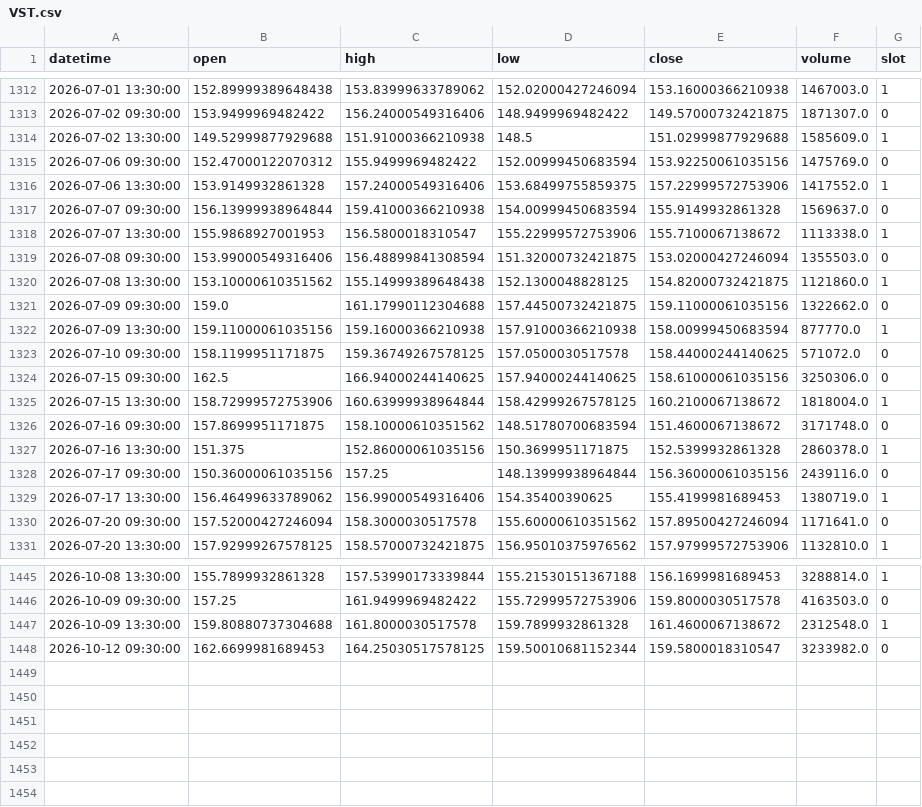
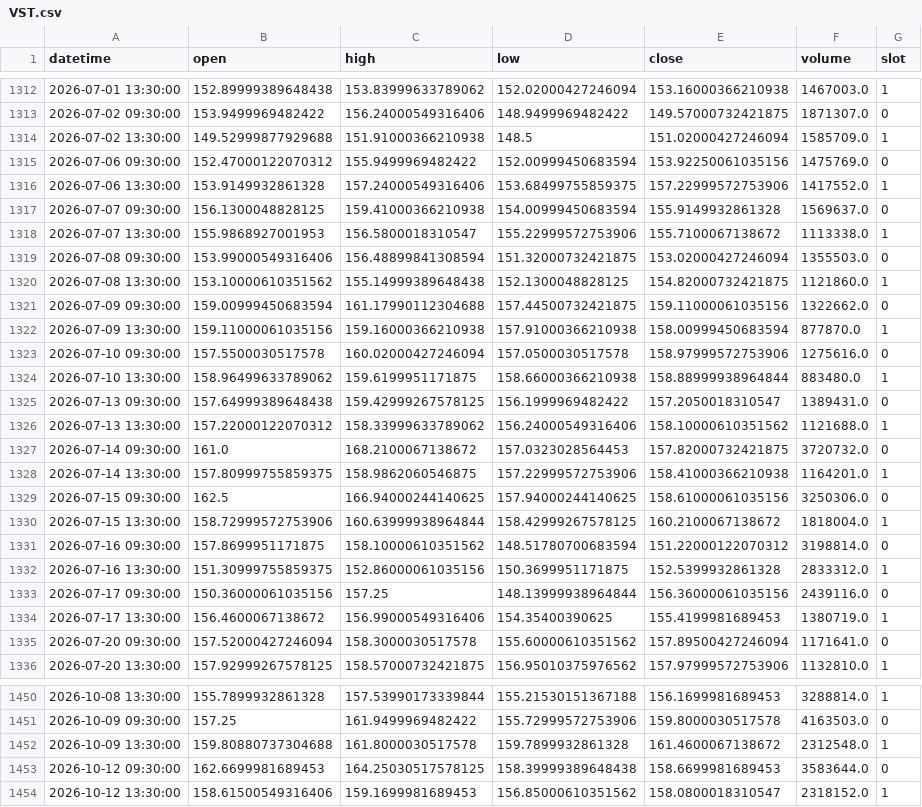
Before and after one commit to fairytrad888/ifi-lab, a CSV file: data/h4/VST.csv, drawn as a sheet; only a part is shown, gaps mark what is left out; the diff covers the shown part only.

```diff
--- a/data/h4/VST.csv
+++ b/data/h4/VST.csv
@@ -1313,6 +1313,6 @@ datetime,open,high,low,close,volume,slot
 2026-07-02 09:30:00,153.9499969482422,156.24000549316406,148.9499969482422,149.57000732421875,1871307.0,0
-2026-07-02 13:30:00,149.52999877929688,151.91000366210938,148.5,151.02999877929688,1585609.0,1
+2026-07-02 13:30:00,149.52999877929688,151.91000366210938,148.5,151.02000427246094,1585709.0,1
 2026-07-06 09:30:00,152.47000122070312,155.9499969482422,152.00999450683594,153.92250061035156,1475769.0,0
 2026-07-06 13:30:00,153.9149932861328,157.24000549316406,153.68499755859375,157.22999572753906,1417552.0,1
-2026-07-07 09:30:00,156.13999938964844,159.41000366210938,154.00999450683594,155.9149932861328,1569637.0,0
+2026-07-07 09:30:00,156.1300048828125,159.41000366210938,154.00999450683594,155.9149932861328,1569637.0,0
 2026-07-07 13:30:00,155.9868927001953,156.5800018310547,155.22999572753906,155.7100067138672,1113338.0,1
@@ -1320,11 +1320,16 @@ datetime,open,high,low,close,volume,slot
 2026-07-08 13:30:00,153.10000610351562,155.14999389648438,152.1300048828125,154.82000732421875,1121860.0,1
-2026-07-09 09:30:00,159.0,161.17990112304688,157.44500732421875,159.11000061035156,1322662.0,0
-2026-07-09 13:30:00,159.11000061035156,159.16000366210938,157.91000366210938,158.00999450683594,877770.0,1
-2026-07-10 09:30:00,158.1199951171875,159.36749267578125,157.0500030517578,158.44000244140625,571072.0,0
+2026-07-09 09:30:00,159.00999450683594,161.17990112304688,157.44500732421875,159.11000061035156,1322662.0,0
+2026-07-09 13:30:00,159.11000061035156,159.16000366210938,157.91000366210938,158.00999450683594,877870.0,1
+2026-07-10 09:30:00,157.5500030517578,160.02000427246094,157.0500030517578,158.97999572753906,1275616.0,0
+2026-07-10 13:30:00,158.96499633789062,159.6199951171875,158.66000366210938,158.88999938964844,883480.0,1
+2026-07-13 09:30:00,157.64999389648438,159.42999267578125,156.1999969482422,157.2050018310547,1389431.0,0
+2026-07-13 13:30:00,157.22000122070312,158.33999633789062,156.24000549316406,158.10000610351562,1121688.0,1
+2026-07-14 09:30:00,161.0,168.2100067138672,157.0323028564453,157.82000732421875,3720732.0,0
+2026-07-14 13:30:00,157.80999755859375,158.9862060546875,157.22999572753906,158.41000366210938,1164201.0,1
 2026-07-15 09:30:00,162.5,166.94000244140625,157.94000244140625,158.61000061035156,3250306.0,0
 2026-07-15 13:30:00,158.72999572753906,160.63999938964844,158.42999267578125,160.2100067138672,1818004.0,1
-2026-07-16 09:30:00,157.8699951171875,158.10000610351562,148.51780700683594,151.4600067138672,3171748.0,0
-2026-07-16 13:30:00,151.375,152.86000061035156,150.3699951171875,152.5399932861328,2860378.0,1
+2026-07-16 09:30:00,157.8699951171875,158.10000610351562,148.51780700683594,151.22000122070312,3198814.0,0
+2026-07-16 13:30:00,151.30999755859375,152.86000061035156,150.3699951171875,152.5399932861328,2833312.0,1
 2026-07-17 09:30:00,150.36000061035156,157.25,148.13999938964844,156.36000061035156,2439116.0,0
-2026-07-17 13:30:00,156.46499633789062,156.99000549316406,154.35400390625,155.4199981689453,1380719.0,1
+2026-07-17 13:30:00,156.4600067138672,156.99000549316406,154.35400390625,155.4199981689453,1380719.0,1
 2026-07-20 09:30:00,157.52000427246094,158.3000030517578,155.60000610351562,157.89500427246094,1171641.0,0
@@ -1447,2 +1452,3 @@ datetime,open,high,low,close,volume,slot
 2026-10-09 13:30:00,159.80880737304688,161.8000030517578,159.7899932861328,161.4600067138672,2312548.0,1
-2026-10-12 09:30:00,162.6699981689453,164.25030517578125,159.50010681152344,159.5800018310547,3233982.0,0
+2026-10-12 09:30:00,162.6699981689453,164.25030517578125,158.39999389648438,158.6699981689453,3583644.0,0
+2026-10-12 13:30:00,158.61500549316406,159.1699981689453,156.85000610351562,158.0800018310547,2318152.0,1
```
Also changed, not shown: 50 edited cells elsewhere in this file, data/h4/CEG.csv, data/h4/DUK.csv, 45 other files.
